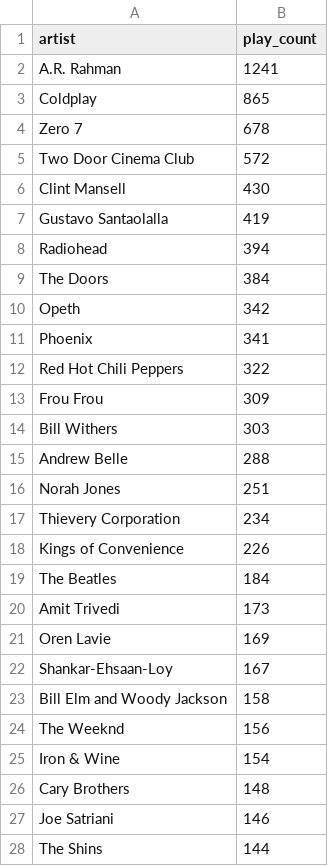
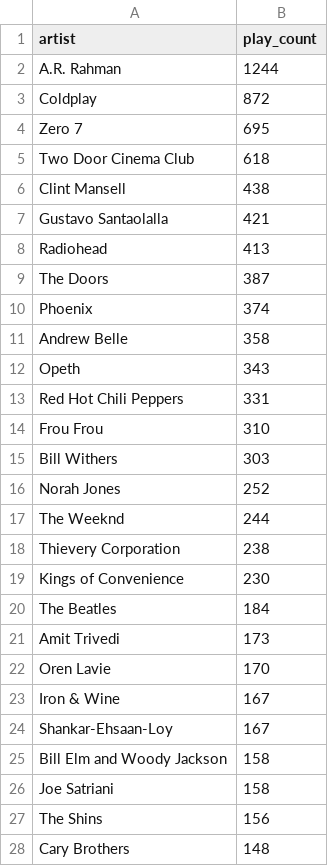
Before and after one commit to krishkumar/lastfm-listening-history, a CSV file: data/lastfm_top_artists.csv, drawn as a sheet; only a part is shown; the diff covers the shown part only.

```diff
--- a/data/lastfm_top_artists.csv
+++ b/data/lastfm_top_artists.csv
@@ -1,28 +1,28 @@
 artist,play_count
-A.R. Rahman,1241
-Coldplay,865
-Zero 7,678
-Two Door Cinema Club,572
-Clint Mansell,430
-Gustavo Santaolalla,419
-Radiohead,394
-The Doors,384
-Opeth,342
-Phoenix,341
-Red Hot Chili Peppers,322
-Frou Frou,309
+A.R. Rahman,1244
+Coldplay,872
+Zero 7,695
+Two Door Cinema Club,618
+Clint Mansell,438
+Gustavo Santaolalla,421
+Radiohead,413
+The Doors,387
+Phoenix,374
+Andrew Belle,358
+Opeth,343
+Red Hot Chili Peppers,331
+Frou Frou,310
 Bill Withers,303
-Andrew Belle,288
-Norah Jones,251
-Thievery Corporation,234
-Kings of Convenience,226
+Norah Jones,252
+The Weeknd,244
+Thievery Corporation,238
+Kings of Convenience,230
 The Beatles,184
 Amit Trivedi,173
-Oren Lavie,169
+Oren Lavie,170
+Iron & Wine,167
 Shankar-Ehsaan-Loy,167
 Bill Elm and Woody Jackson,158
-The Weeknd,156
-Iron & Wine,154
+Joe Satriani,158
+The Shins,156
 Cary Brothers,148
-Joe Satriani,146
-The Shins,144
```
Also changed, not shown: 36 added rows, 36 removed rows and 6 edited cells elsewhere in this file, data/lastfm_top_albums.csv, data/lastfm_top_tracks.csv, 14 other files.
